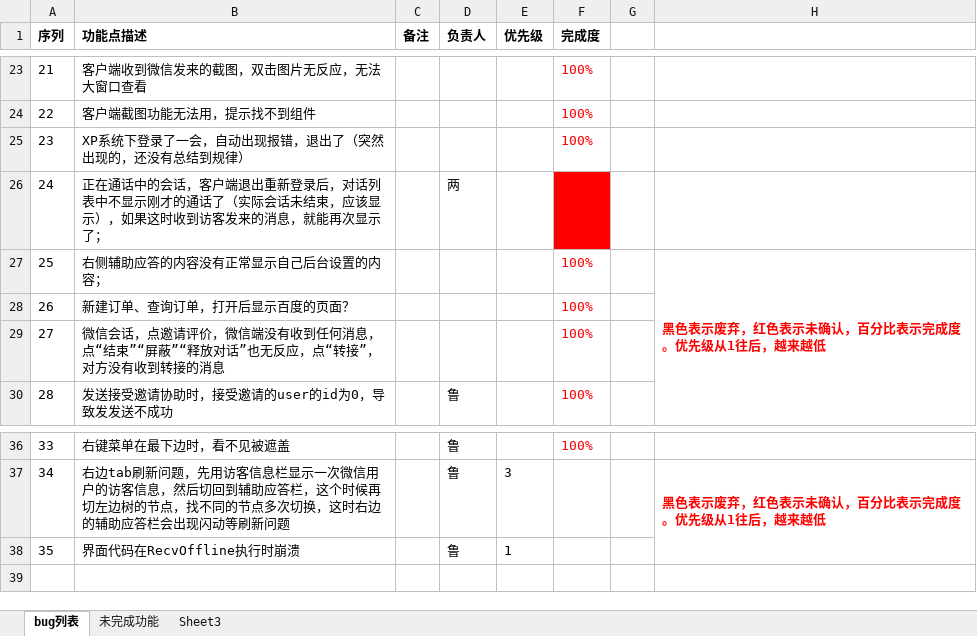
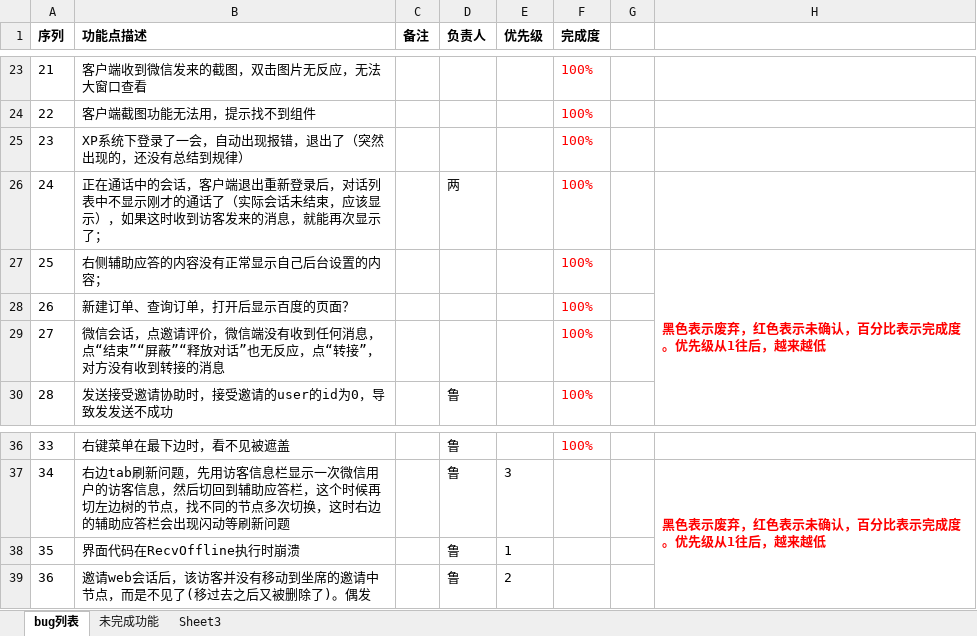
Before and after one commit to StrokeAce/YunKa826, an Excel workbook: 云咖功能bug列表.xlsx, sheet bug列表, drawn as a sheet; only a part is shown, gaps mark what is left out; values as stored, in another font and other column widths than the file's, no borders; the diff names each change by its address in the sheet, - before the commit and + after, or states it on an @@ line.

```diff
--- a/云咖功能bug列表.xlsx (sheet bug列表)
+++ b/云咖功能bug列表.xlsx (sheet bug列表)
-F26 (完成度): (empty)
+F26 (完成度): 100%
-F26 fill: #FF0000
+F26 fill: none
+row 39: 36 | 邀请web会话后，该访客并没有移动到坐席的邀请中节点，而是不见了(移过去之后又被删除了)。偶发 |  | 鲁 | 2
```
Also changed, not shown: 5 other files.
